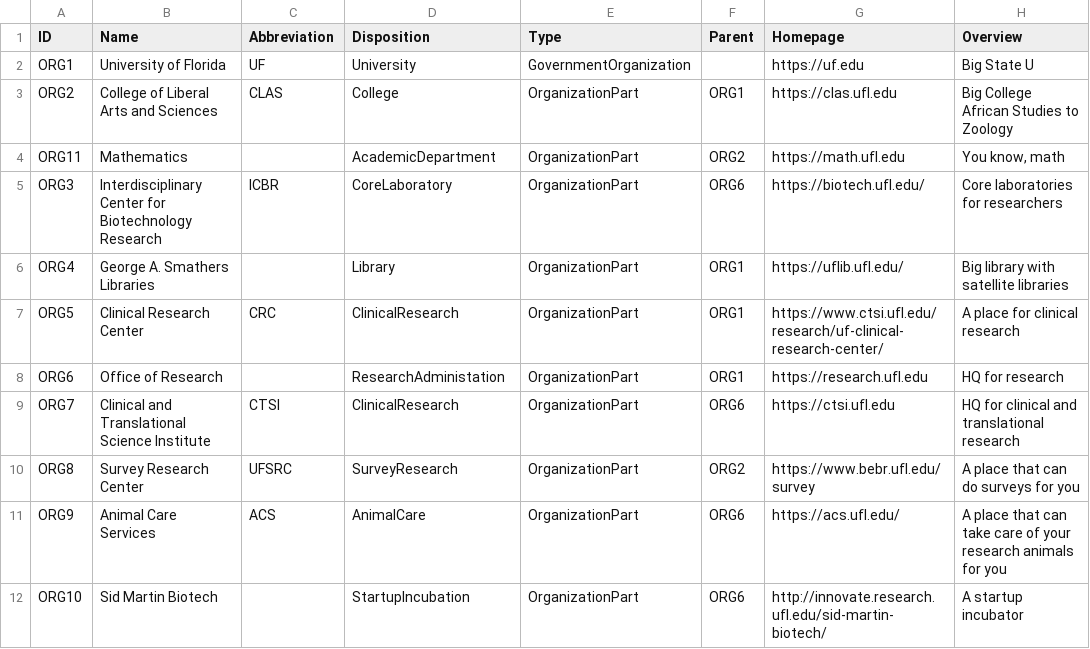
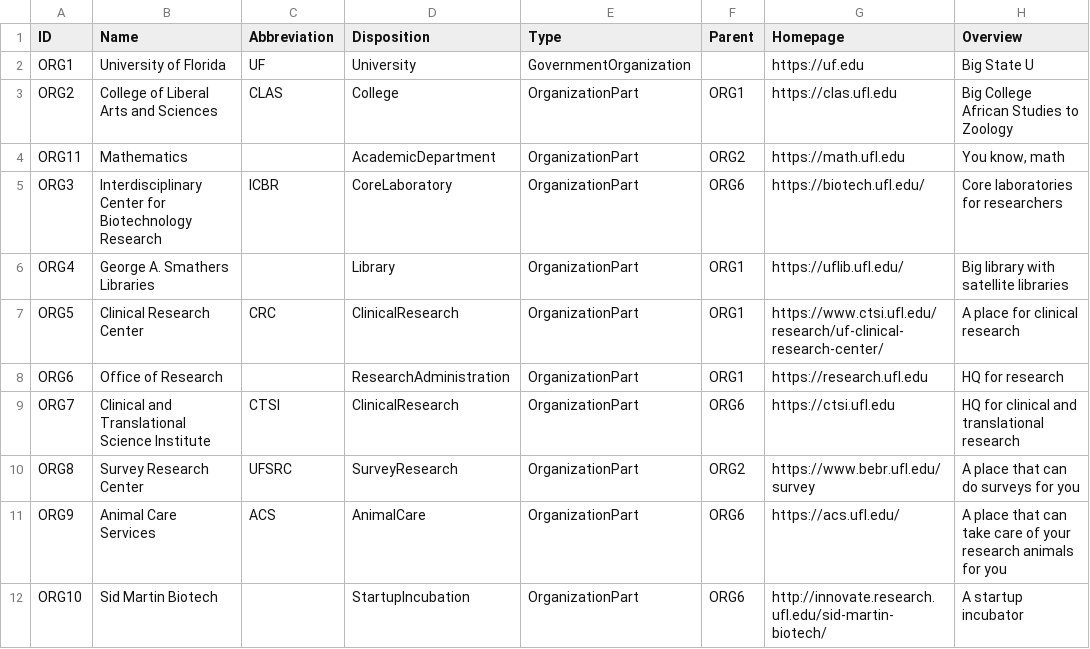
Before and after one commit to mconlon17/vivo-etl, a TSV file: organization/org-local.tsv, drawn as a sheet.

```diff
--- a/organization/org-local.tsv
+++ b/organization/org-local.tsv
@@ -7,3 +7,3 @@ ORG4	George A. Smathers Libraries		Library	OrganizationPart	ORG1	https://uflib.u
 ORG5	Clinical Research Center	CRC	ClinicalResearch	OrganizationPart	ORG1	https://www.ctsi.ufl.edu/research/uf-clinical-research-center/ 	A place for clinical research
-ORG6	Office of Research		ResearchAdministation	OrganizationPart	ORG1	https://research.ufl.edu	HQ for research
+ORG6	Office of Research		ResearchAdministration	OrganizationPart	ORG1	https://research.ufl.edu	HQ for research
 ORG7	Clinical and Translational Science Institute	CTSI	ClinicalResearch	OrganizationPart	ORG6	https://ctsi.ufl.edu 	HQ for clinical and translational research
```
Also changed, not shown: 5 other files.
